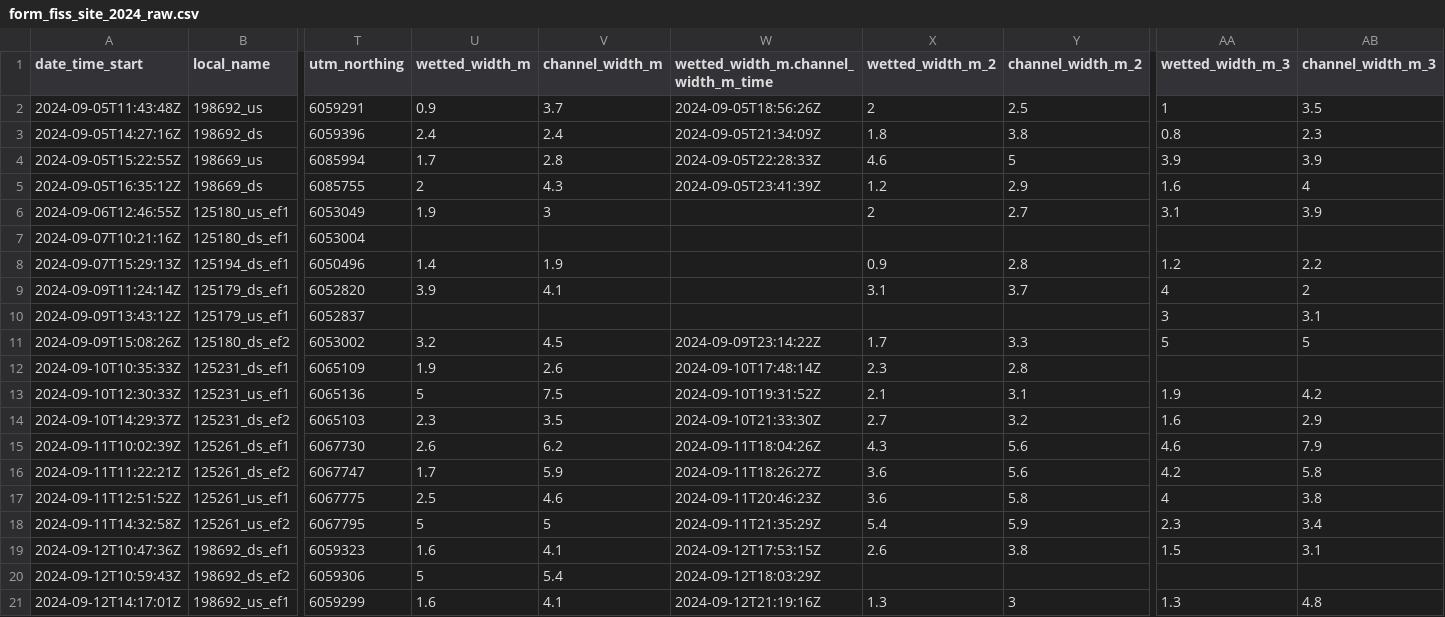
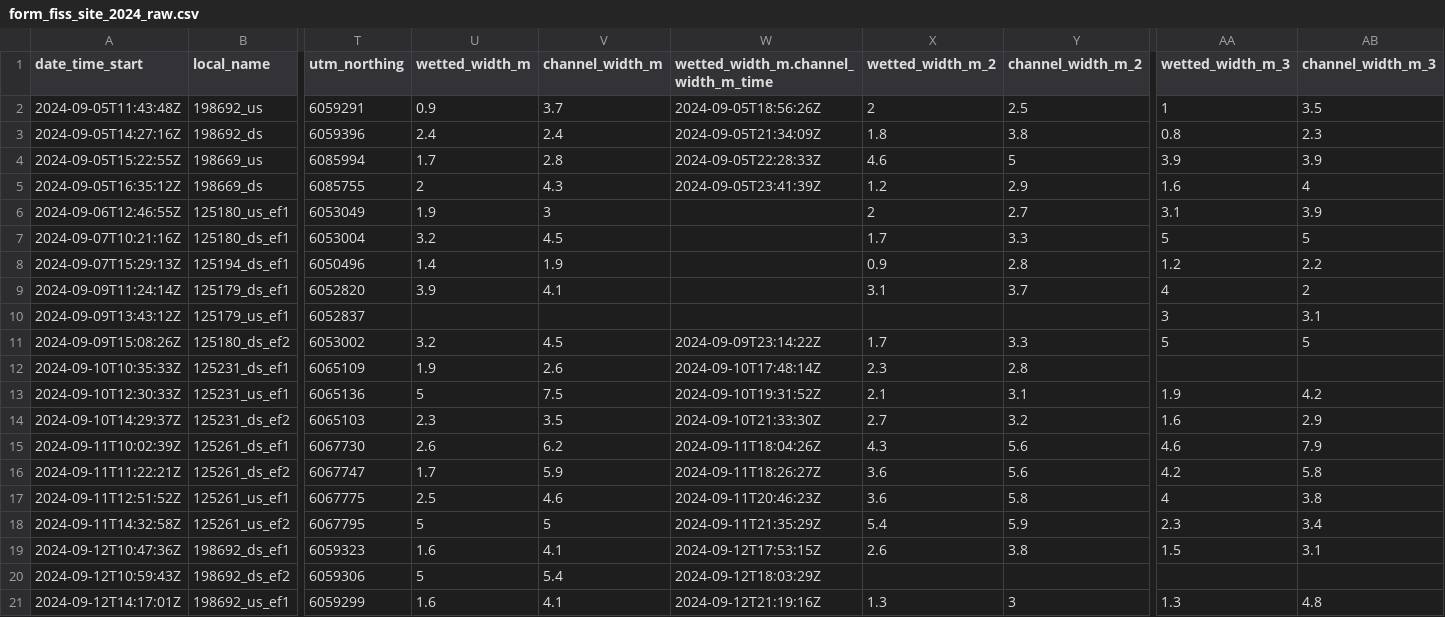
Before and after one commit to NewGraphEnvironment/fish_passage_peace_2024_reporting, a CSV file: data/backup/form_fiss_site_2024_raw.csv, drawn as a sheet; only a part is shown, gaps mark what is left out; the diff names each change by its address in the sheet, - before the commit and + after, or states it on an @@ line.

```diff
--- a/data/backup/form_fiss_site_2024_raw.csv
+++ b/data/backup/form_fiss_site_2024_raw.csv
-U7 (wetted_width_m): (empty)
+U7 (wetted_width_m): 3.2
-V7 (channel_width_m): (empty)
+V7 (channel_width_m): 4.5
-X7 (wetted_width_m_2): (empty)
+X7 (wetted_width_m_2): 1.7
-Y7 (channel_width_m_2): (empty)
+Y7 (channel_width_m_2): 3.3
-AA7 (wetted_width_m_3): (empty)
+AA7 (wetted_width_m_3): 5
-AB7 (channel_width_m_3): (empty)
+AB7 (channel_width_m_3): 5
```
Also changed, not shown: data/backup/form_fiss_site_2024.csv, 2 other files.
